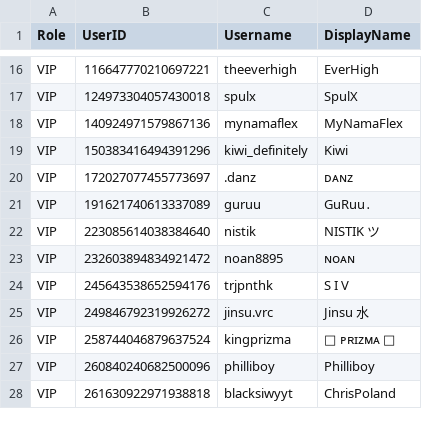
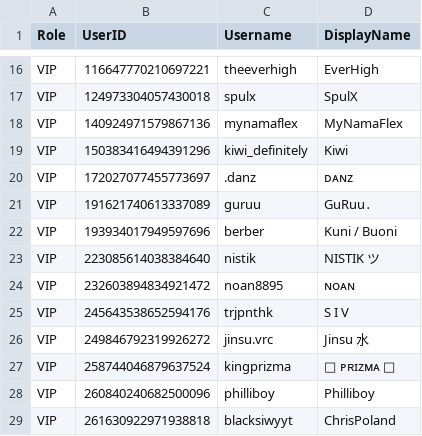
Before and after one commit to Club-Temptation/TempWorldPictures, a CSV file: web/ladieslounge/vip.csv, drawn as a sheet; only a part is shown, gaps mark what is left out.

Commit message:
Update data from Discord

```diff
--- a/web/ladieslounge/vip.csv
+++ b/web/ladieslounge/vip.csv
@@ -21,2 +21,3 @@ VIP,172027077455773697,.danz,ᴅᴀɴᴢ
 VIP,191621740613337089,guruu,GuRuu․
+VIP,193934017949597696,berber,Kuni / Buoni
 VIP,223085614038384640,nistik,NISTIK ツ
```
Also changed, not shown: 1 other file.
